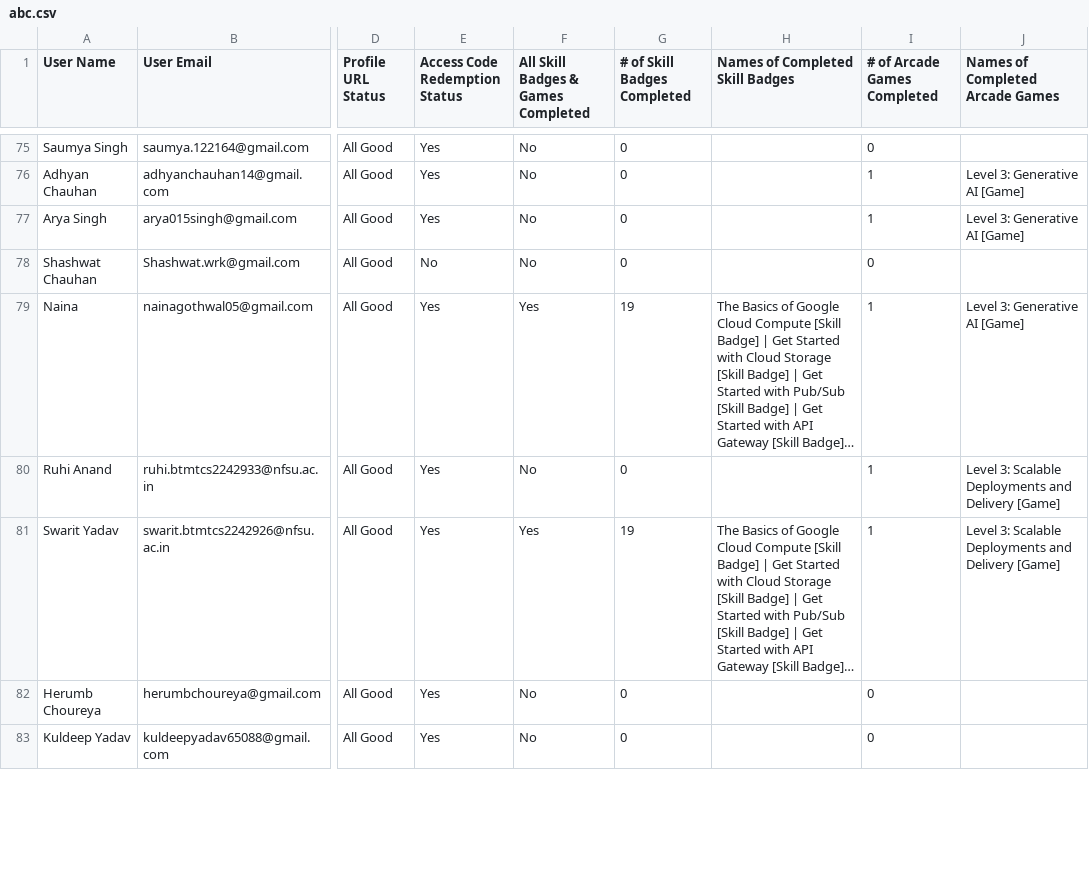
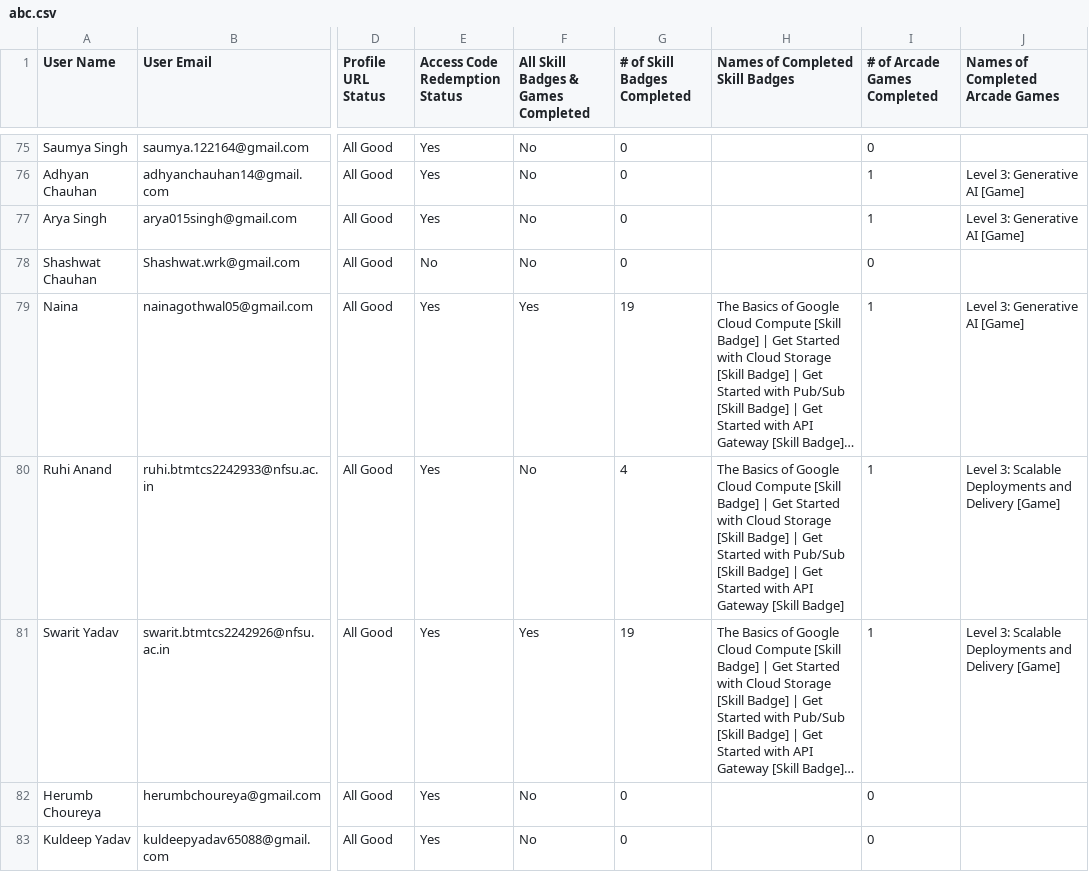
Before and after one commit to Aditya-Dahiya-007/my-leaderboard-backend, a CSV file: abc.csv, drawn as a sheet; only a part is shown, gaps mark what is left out; long unchanged cells end in …; the diff covers the shown part only; the diff names each change by its address in the sheet, - before the commit and + after, or states it on an @@ line.

Commit message:
Update abc.csv nov 15

```diff
--- a/abc.csv
+++ b/abc.csv
-G80 (# of Skill Badges Completed): 0
+G80 (# of Skill Badges Completed): 4
-H80 (Names of Completed Skill Badges): (empty)
+H80 (Names of Completed Skill Badges): The Basics of Google Cloud Compute [Skill Badge] | Get Started with Cloud Storage [Skill Badge] | Get Started with Pub/Sub [Skill Badge] | Get Started with API Gateway [Skill Badge]
```
Also changed, not shown: 22 edited cells elsewhere in this file.
